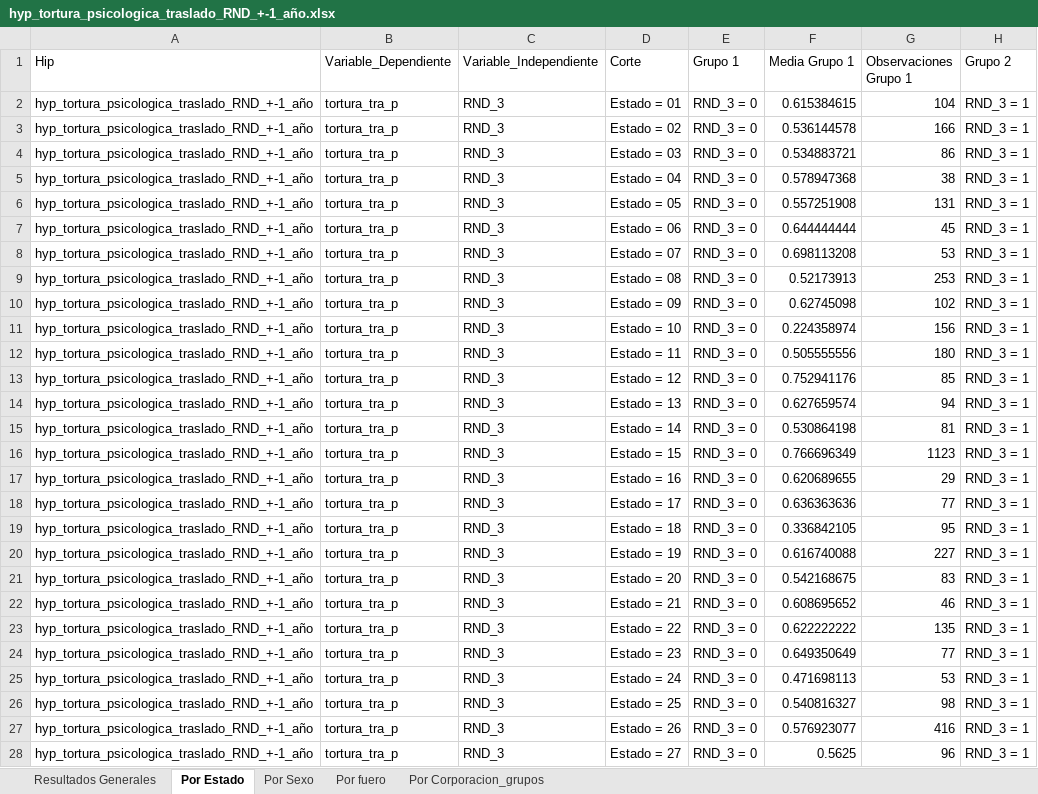
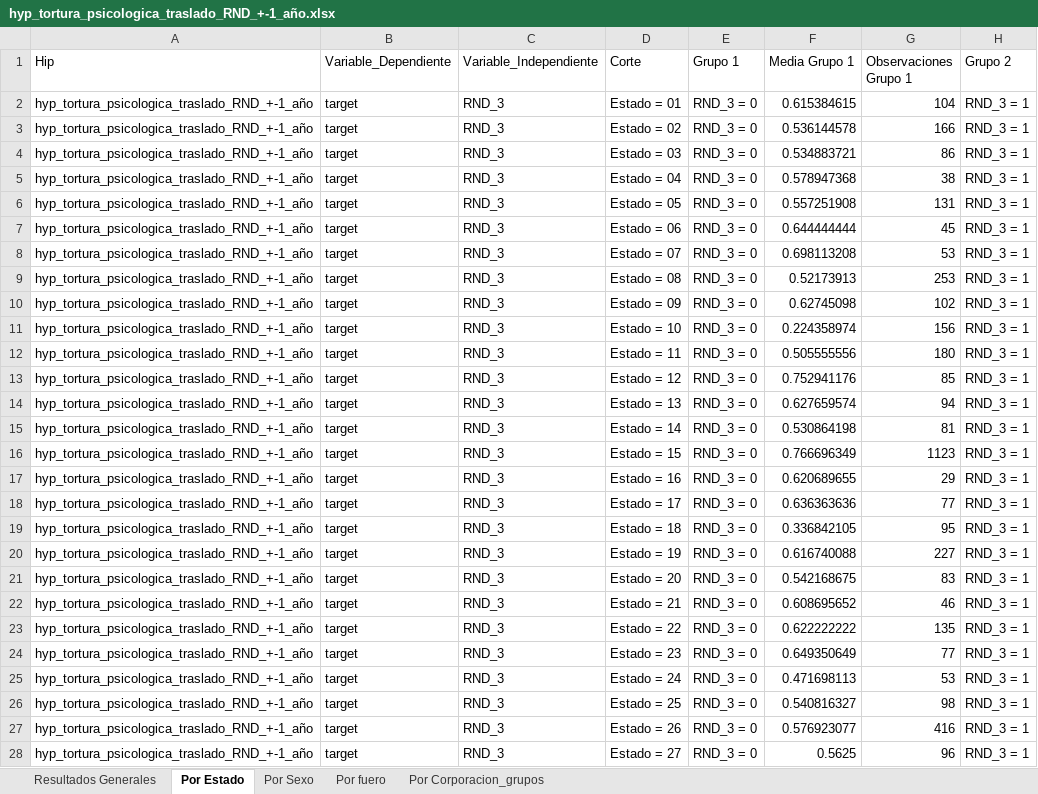
Before and after one commit to aspardog/ENPOL, an Excel workbook: National/Hypothesis/Output/Detenciones/Tortura/hyp_tortura_psicologica_traslado_RND_+-1_año.xlsx, sheet Por Estado, drawn as a sheet; only a part is shown; values as stored, in another font and other column widths than the file's, no borders; the diff covers the shown part only; the diff names each change by its address in the sheet, - before the commit and + after, or states it on an @@ line.

```diff
--- a/National/Hypothesis/Output/Detenciones/Tortura/hyp_tortura_psicologica_traslado_RND_+-1_año.xlsx (sheet Por Estado)
+++ b/National/Hypothesis/Output/Detenciones/Tortura/hyp_tortura_psicologica_traslado_RND_+-1_año.xlsx (sheet Por Estado)
-B2:B28 (Variable_Dependiente): tortura_tra_p
+B2:B28 (Variable_Dependiente): target
```
Also changed, not shown: 5 edited cells elsewhere in this sheet, sheet Por Corporacion_grupos, sheet Por fuero, sheet Por Sexo, sheet Resultados Generales, National/Hypothesis/Output/Detenciones/Abuso_policial_lgtbq/hyp_flagrancia.xlsx, National/Hypothesis/Output/Detenciones/Tipo/hyp_detenciones_infografia.xlsx, 31 other files.
